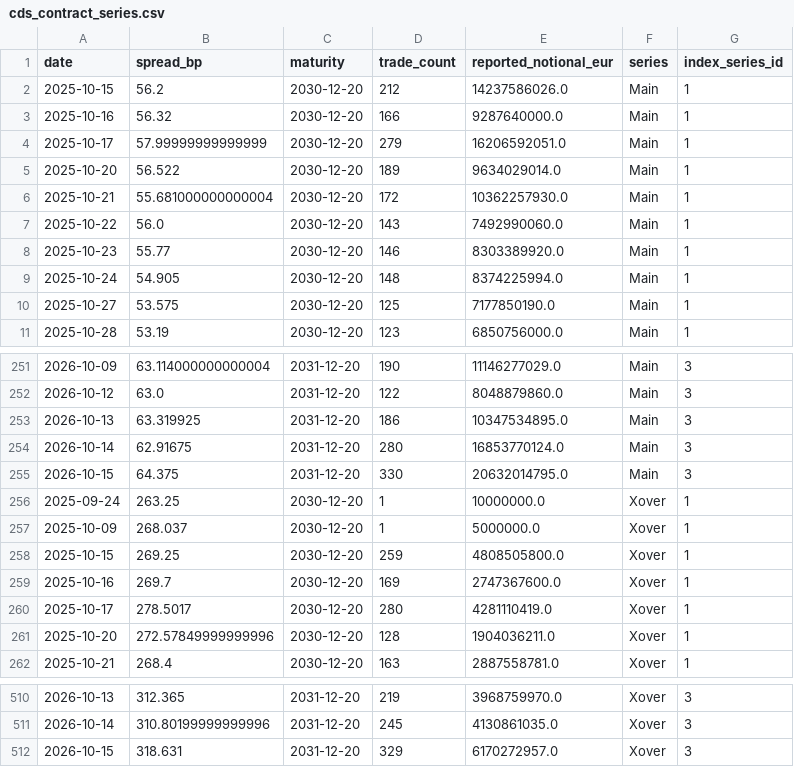
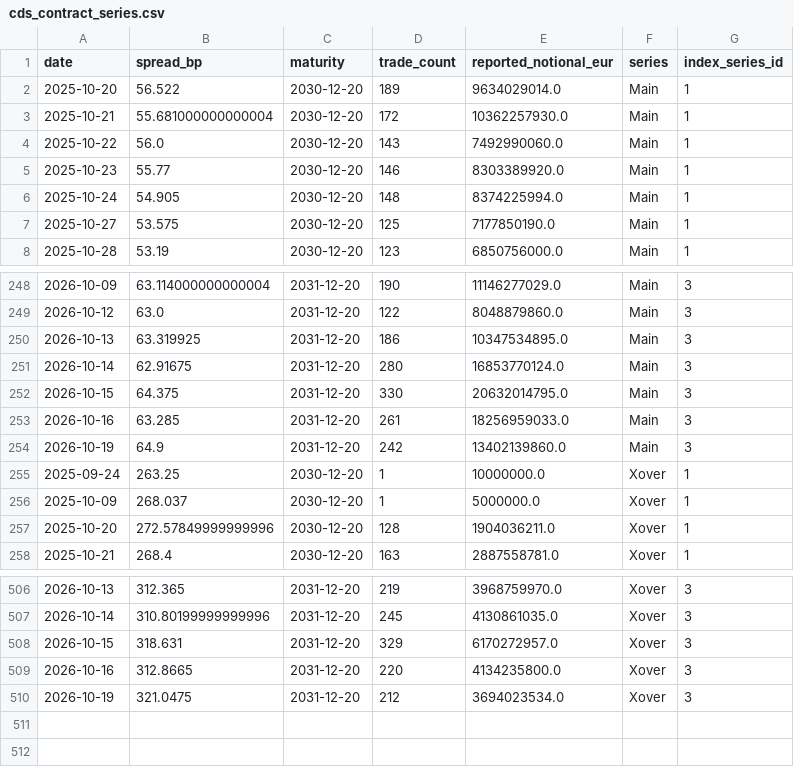
Before and after one commit to YieldShock13/CDX-Crossover, a CSV file: data/cds_contract_series.csv, drawn as a sheet; only a part is shown, gaps mark what is left out; removed rows and columns are numbered as before the commit, all else as after; the diff names each change by its address in the sheet, - before the commit and + after, or states it on an @@ line.

```diff
--- a/data/cds_contract_series.csv
+++ b/data/cds_contract_series.csv
-row 2: 2025-10-15 | 56.2 | 2030-12-20 | 212 | 14237586026.0 | Main | 1
-row 3: 2025-10-16 | 56.32 | 2030-12-20 | 166 | 9287640000.0 | Main | 1
-row 4: 2025-10-17 | 57.99999999999999 | 2030-12-20 | 279 | 16206592051.0 | Main | 1
+row 253: 2026-10-16 | 63.285 | 2031-12-20 | 261 | 18256959033.0 | Main | 3
+row 254: 2026-10-19 | 64.9 | 2031-12-20 | 242 | 13402139860.0 | Main | 3
-row 258: 2025-10-15 | 269.25 | 2030-12-20 | 259 | 4808505800.0 | Xover | 1
-row 259: 2025-10-16 | 269.7 | 2030-12-20 | 169 | 2747367600.0 | Xover | 1
-row 260: 2025-10-17 | 278.5017 | 2030-12-20 | 280 | 4281110419.0 | Xover | 1
+row 509: 2026-10-16 | 312.8665 | 2031-12-20 | 220 | 4134235800.0 | Xover | 3
+row 510: 2026-10-19 | 321.0475 | 2031-12-20 | 212 | 3694023534.0 | Xover | 3
```
Also changed, not shown: data/cds_dashboard_history.csv, data/cds_dashboard_model_history.csv, 1 other file.
